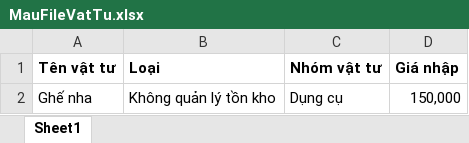
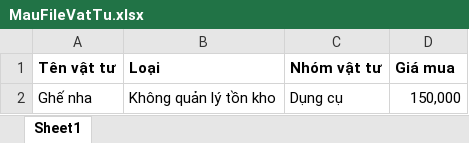
Before and after one commit to NguyenVanBay101097/BAY-Dental, an Excel workbook: TMTDentalAPI/ClientApp/src/assets/files/MauFileVatTu.xlsx, sheet Sheet1, drawn as a sheet; values as stored, in another font and other column widths than the file's, no borders; the diff names each change by its address in the sheet, - before the commit and + after, or states it on an @@ line.

```diff
--- a/TMTDentalAPI/ClientApp/src/assets/files/MauFileVatTu.xlsx (sheet Sheet1)
+++ b/TMTDentalAPI/ClientApp/src/assets/files/MauFileVatTu.xlsx (sheet Sheet1)
-D1: Giá nhập
+D1: Giá mua
```
Also changed, not shown: 10 other files.
